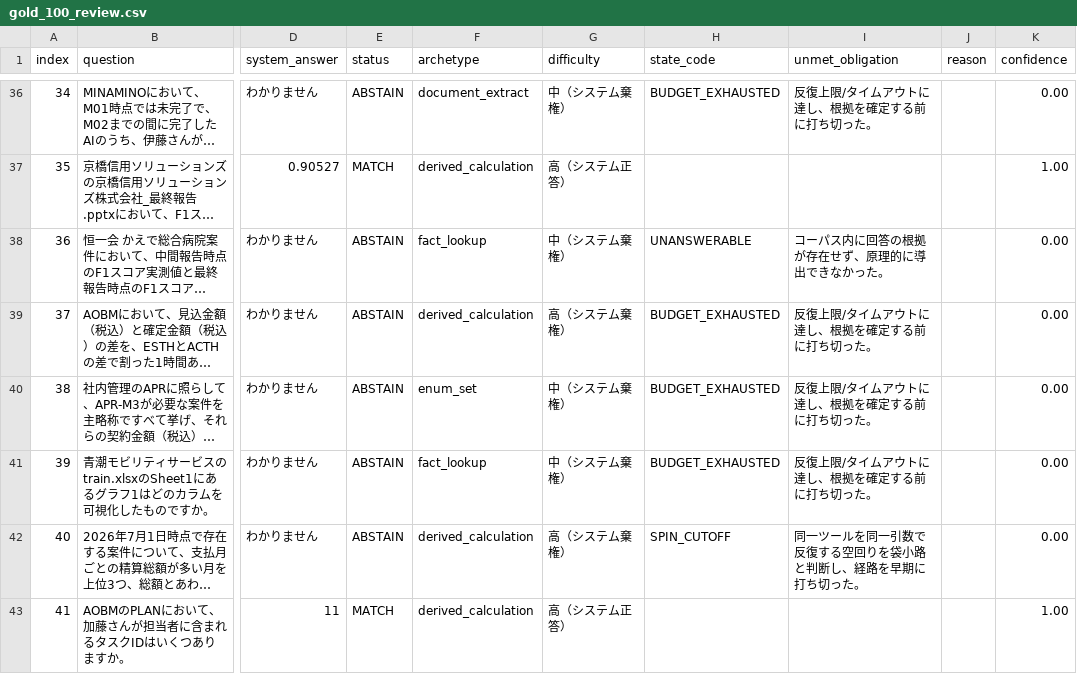
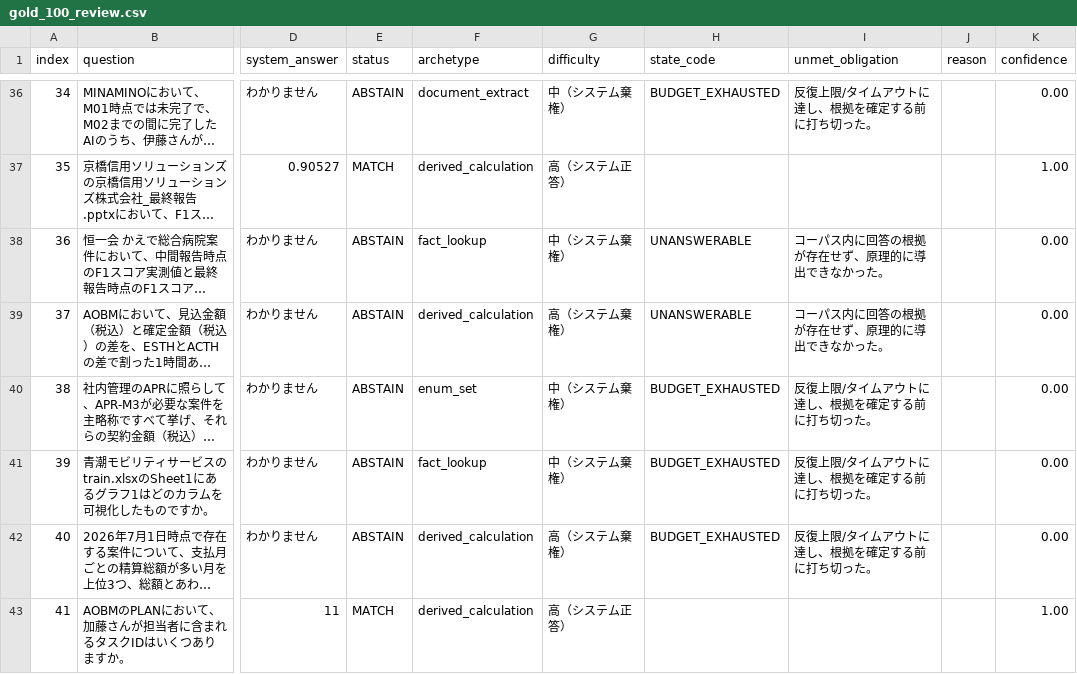
Before and after one commit to sota1111/signate-messy-drive-rag, a CSV file: artifacts/gold_100_review.csv, drawn as a sheet; only a part is shown, gaps mark what is left out; long unchanged cells end in …; the diff covers the shown part only; the diff names each change by its address in the sheet, - before the commit and + after, or states it on an @@ line.

Commit message:
chore(SOT-2613): record Wave B gold100 final measurement

```diff
--- a/artifacts/gold_100_review.csv
+++ b/artifacts/gold_100_review.csv
-H39 (state_code): BUDGET_EXHAUSTED
+H39 (state_code): UNANSWERABLE
-I39 (unmet_obligation): 反復上限/タイムアウトに達し、根拠を確定する前に打ち切った。
+I39 (unmet_obligation): コーパス内に回答の根拠が存在せず、原理的に導出できなかった。
-H42 (state_code): SPIN_CUTOFF
+H42 (state_code): BUDGET_EXHAUSTED
-I42 (unmet_obligation): 同一ツールを同一引数で反復する空回りを袋小路と判断し、経路を早期に打ち切った。
+I42 (unmet_obligation): 反復上限/タイムアウトに達し、根拠を確定する前に打ち切った。
```
Also changed, not shown: 88 edited cells elsewhere in this file, 6 other files.
